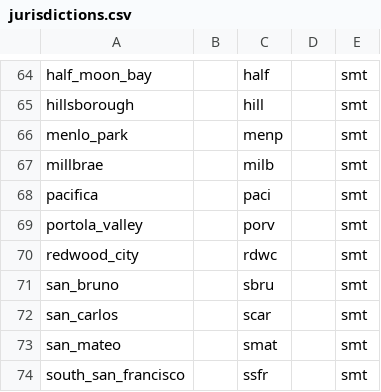
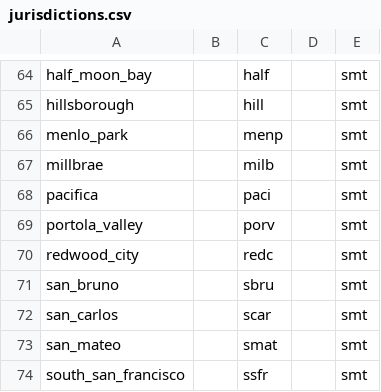
Before and after one commit to mkreilly/mapcraft_eg, a CSV file: zones/jurisdictions/jurisdictions.csv, drawn as a sheet; only a part is shown, gaps mark what is left out.

Commit message:
Update jurisdictions.csv

```diff
--- a/zones/jurisdictions/jurisdictions.csv
+++ b/zones/jurisdictions/jurisdictions.csv
@@ -69,3 +69,3 @@ pacifica, ,paci,, smt
 portola_valley, ,porv,, smt
-redwood_city, ,rdwc,, smt
+redwood_city, ,redc,, smt
 san_bruno, ,sbru,, smt
```
